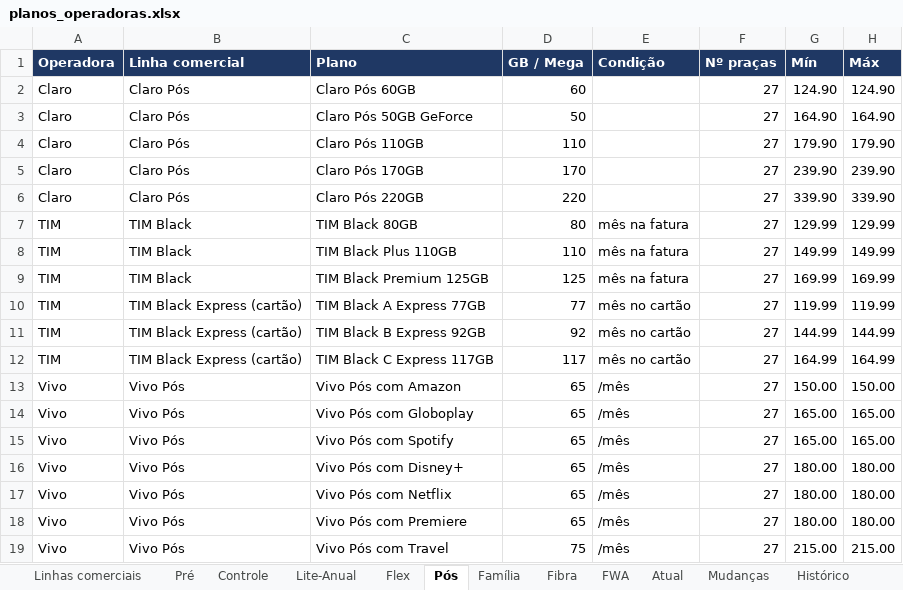
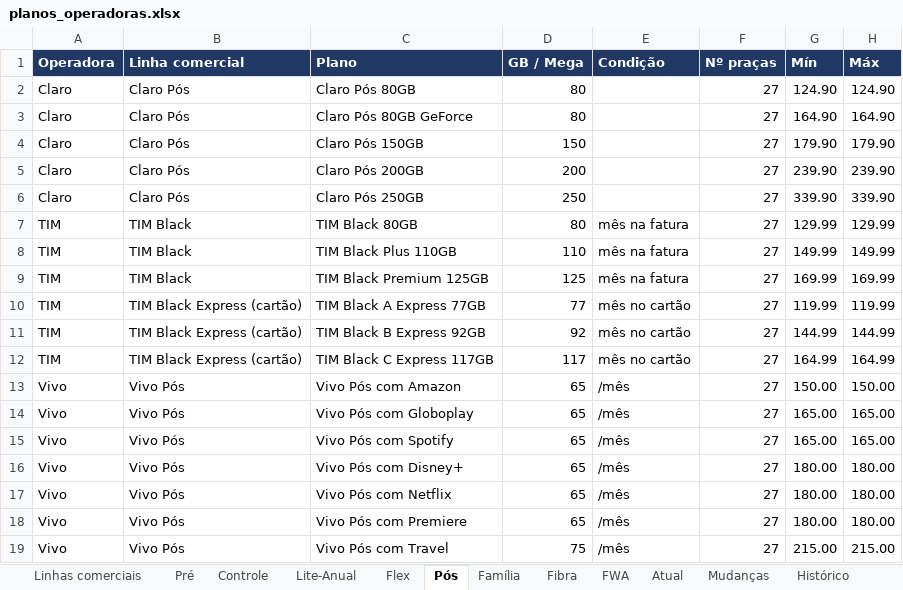
Before and after one commit to mmagalhaes2001/Monitor-dados, an Excel workbook: planos/planos_operadoras.xlsx, sheet Pós, drawn as a sheet; only a part is shown; values as stored, in another font and other column widths than the file's, no borders; the diff names each change by its address in the sheet, - before the commit and + after, or states it on an @@ line.

```diff
--- a/planos/planos_operadoras.xlsx (sheet Pós)
+++ b/planos/planos_operadoras.xlsx (sheet Pós)
-C2 (Plano): Claro Pós 60GB
+C2 (Plano): Claro Pós 80GB
-D2 (GB / Mega): 60
+D2 (GB / Mega): 80
-C3 (Plano): Claro Pós 50GB GeForce
+C3 (Plano): Claro Pós 80GB GeForce
-D3 (GB / Mega): 50
+D3 (GB / Mega): 80
-C4 (Plano): Claro Pós 110GB
+C4 (Plano): Claro Pós 150GB
-D4 (GB / Mega): 110
+D4 (GB / Mega): 150
-C5 (Plano): Claro Pós 170GB
+C5 (Plano): Claro Pós 200GB
-D5 (GB / Mega): 170
+D5 (GB / Mega): 200
-C6 (Plano): Claro Pós 220GB
+C6 (Plano): Claro Pós 250GB
-D6 (GB / Mega): 220
+D6 (GB / Mega): 250
```
Also changed, not shown: sheet Atual, sheet Histórico, sheet Mudanças, sheet Coletas, sheet Fibra, sheet Controle, 2 more sheets, 2 other files.
